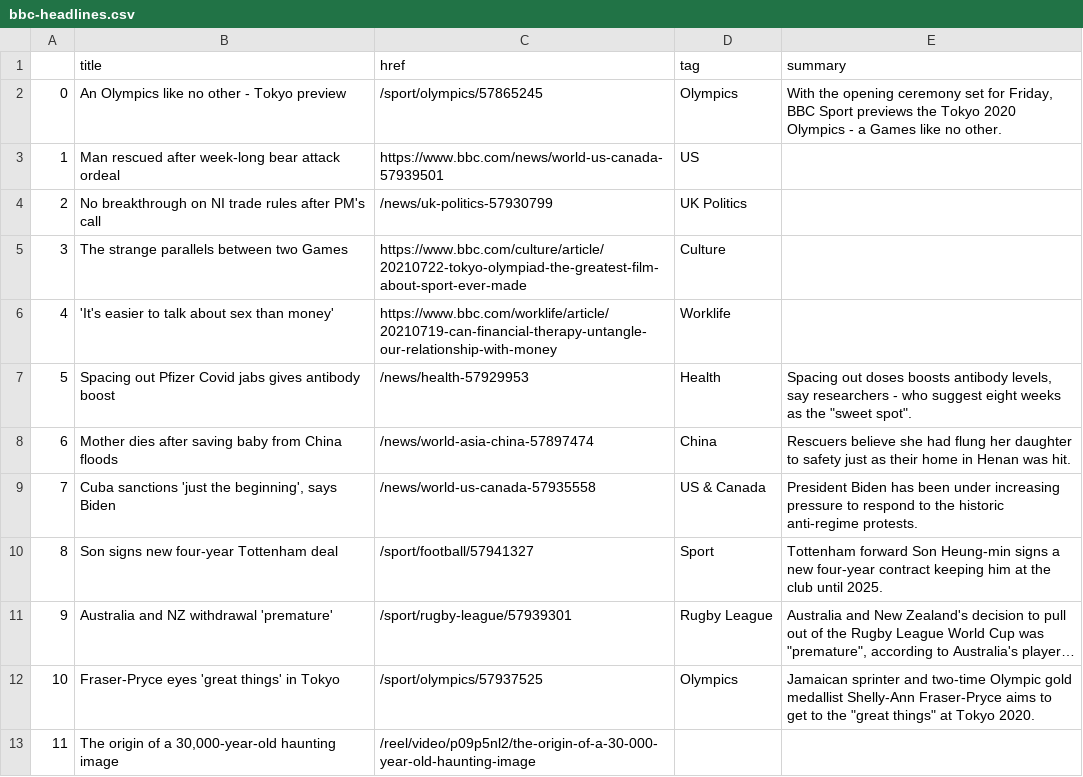
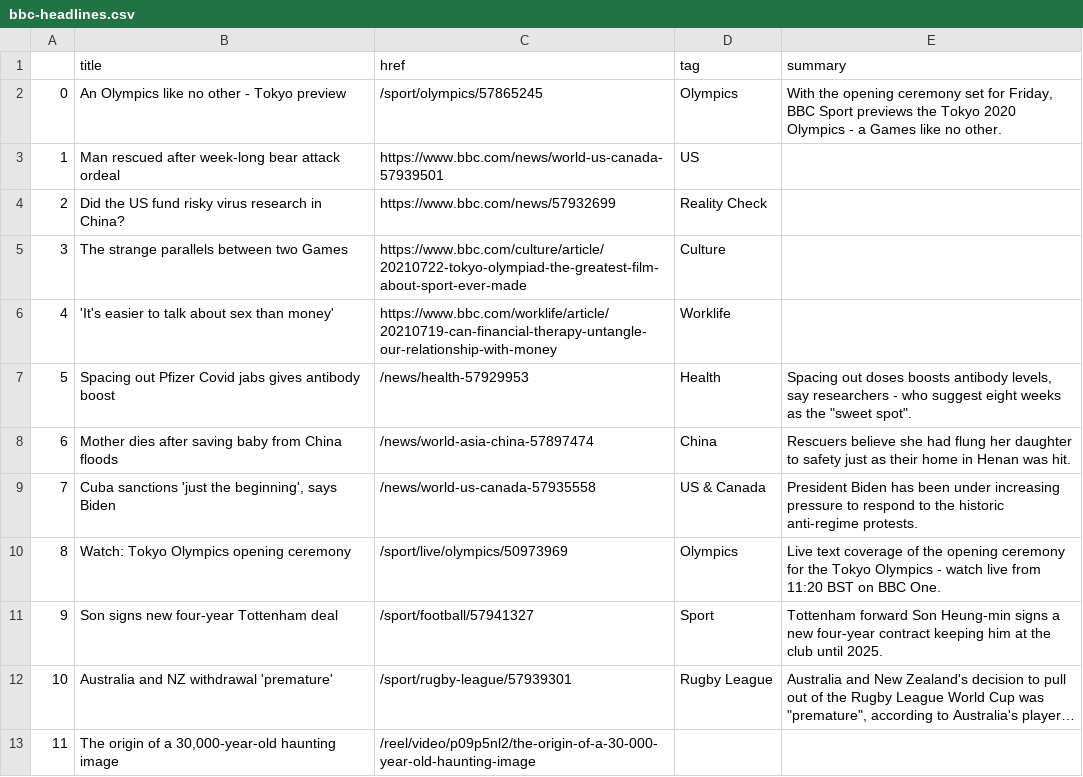
Before and after one commit to FraukeReyer/automatic-scraper, a CSV file: bbc-headlines.csv, drawn as a sheet; only a part is shown; long unchanged cells end in …; removed rows and columns are numbered as before the commit, all else as after; the diff names each change by its address in the sheet, - before the commit and + after, or states it on an @@ line.

```diff
--- a/bbc-headlines.csv
+++ b/bbc-headlines.csv
-row 4: 2 | No breakthrough on NI trade rules after PM's call | /news/uk-politics-57930799 | UK Politics
+row 4: 2 | Did the US fund risky virus research in China? | https://www.bbc.com/news/57932699 | Reality Check
+row 10: 8 | Watch: Tokyo Olympics opening ceremony | /sport/live/olympics/50973969 | Olympics | Live text coverage of the opening ceremony for the Tokyo Olympics - watch live from 11:20 BST on BBC One.
@@ column A renumbered between rows 11 and 12 @@
-row 12: 10 | Fraser-Pryce eyes 'great things' in Tokyo | /sport/olympics/57937525 | Olympics | Jamaican sprinter and two-time Olympic gold medallist Shelly-Ann Fraser-Pryce aims to get to the "great things" at Tokyo 2020.
```
